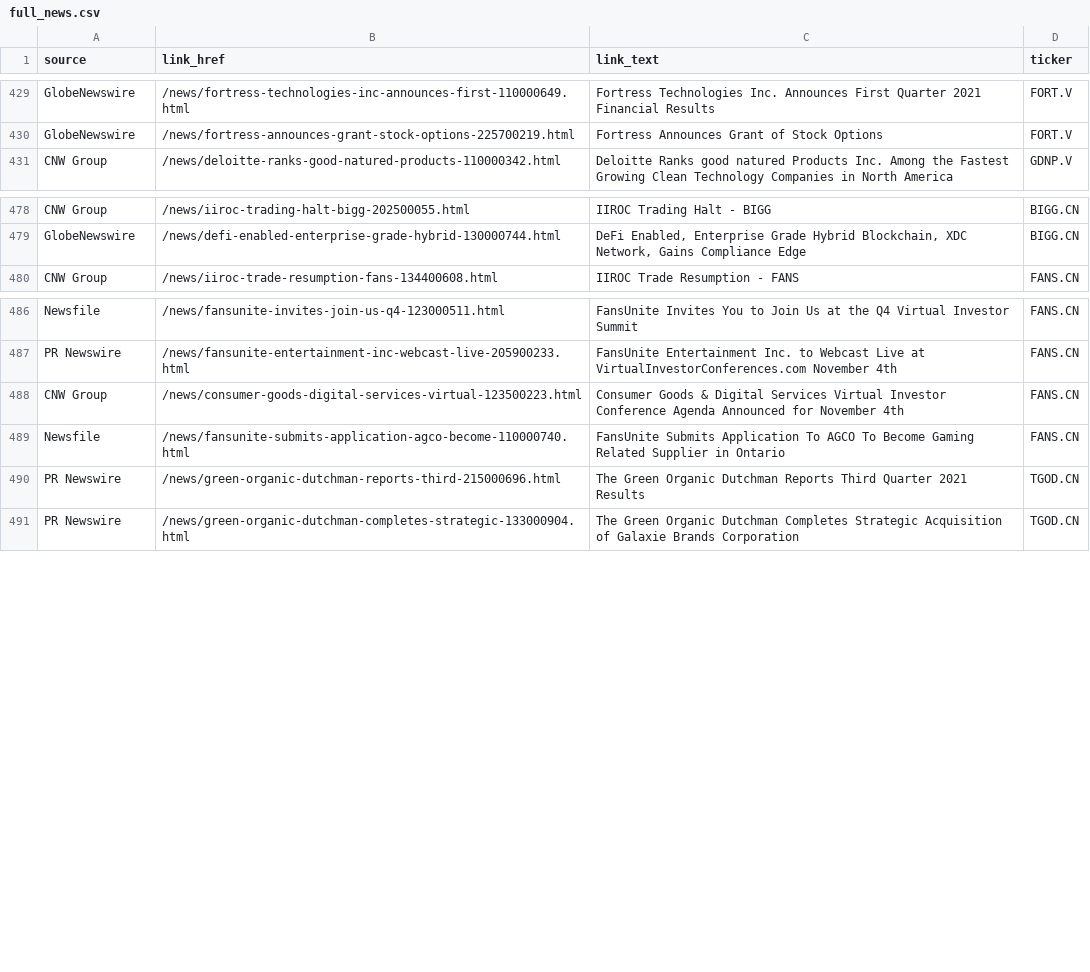
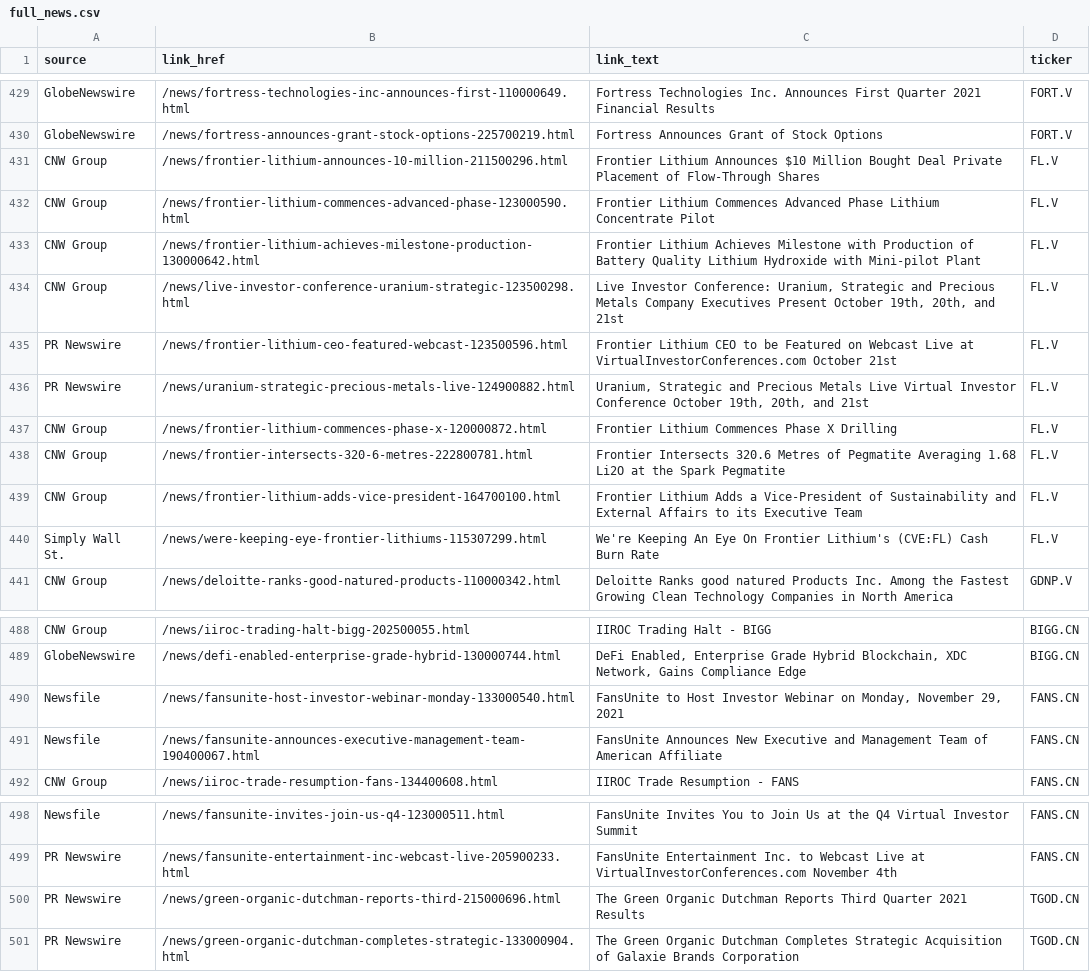
Before and after one commit to dli-invest/halts_and_news, a CSV file: full_news.csv, drawn as a sheet; only a part is shown, gaps mark what is left out.

```diff
--- a/full_news.csv
+++ b/full_news.csv
@@ -430,2 +430,12 @@ GlobeNewswire,/news/fortress-technologies-inc-announces-first-110000649.html,For
 GlobeNewswire,/news/fortress-announces-grant-stock-options-225700219.html,Fortress Announces Grant of Stock Options,FORT.V
+CNW Group,/news/frontier-lithium-announces-10-million-211500296.html,Frontier Lithium Announces $10 Million Bought Deal Private Placement of Flow-Through Shares,FL.V
+CNW Group,/news/frontier-lithium-commences-advanced-phase-123000590.html,Frontier Lithium Commences Advanced Phase Lithium Concentrate Pilot,FL.V
+CNW Group,/news/frontier-lithium-achieves-milestone-production-130000642.html,Frontier Lithium Achieves Milestone with Production of Battery Quality Lithium Hydroxide with Mini-pilot Plant,FL.V
+CNW Group,/news/live-investor-conference-uranium-strategic-123500298.html,"Live Investor Conference: Uranium, Strategic and Precious Metals Company Executives Present October 19th, 20th, and 21st",FL.V
+PR Newswire,/news/frontier-lithium-ceo-featured-webcast-123500596.html,Frontier Lithium CEO to be Featured on Webcast Live at VirtualInvestorConferences.com October 21st,FL.V
+PR Newswire,/news/uranium-strategic-precious-metals-live-124900882.html,"Uranium, Strategic and Precious Metals Live Virtual Investor Conference October 19th, 20th, and 21st",FL.V
+CNW Group,/news/frontier-lithium-commences-phase-x-120000872.html,Frontier Lithium Commences Phase X Drilling,FL.V
+CNW Group,/news/frontier-intersects-320-6-metres-222800781.html,Frontier Intersects 320.6 Metres of Pegmatite Averaging 1.68 Li2O at the Spark Pegmatite,FL.V
+CNW Group,/news/frontier-lithium-adds-vice-president-164700100.html,Frontier Lithium Adds a Vice-President of Sustainability and External Affairs to its Executive Team,FL.V
+Simply Wall St.,/news/were-keeping-eye-frontier-lithiums-115307299.html,We're Keeping An Eye On Frontier Lithium's (CVE:FL) Cash Burn Rate,FL.V
 CNW Group,/news/deloitte-ranks-good-natured-products-110000342.html,Deloitte Ranks good natured Products Inc. Among the Fastest Growing Clean Technology Companies in North America,GDNP.V
@@ -479,2 +489,4 @@ CNW Group,/news/iiroc-trading-halt-bigg-202500055.html,IIROC Trading Halt - BIGG
 GlobeNewswire,/news/defi-enabled-enterprise-grade-hybrid-130000744.html,"DeFi Enabled, Enterprise Grade Hybrid Blockchain, XDC Network, Gains Compliance Edge",BIGG.CN
+Newsfile,/news/fansunite-host-investor-webinar-monday-133000540.html,"FansUnite to Host Investor Webinar on Monday, November 29, 2021",FANS.CN
+Newsfile,/news/fansunite-announces-executive-management-team-190400067.html,FansUnite Announces New Executive and Management Team of American Affiliate,FANS.CN
 CNW Group,/news/iiroc-trade-resumption-fans-134400608.html,IIROC Trade Resumption - FANS,FANS.CN
@@ -487,4 +499,2 @@ Newsfile,/news/fansunite-invites-join-us-q4-123000511.html,FansUnite Invites You
 PR Newswire,/news/fansunite-entertainment-inc-webcast-live-205900233.html,FansUnite Entertainment Inc. to Webcast Live at VirtualInvestorConferences.com November 4th,FANS.CN
-CNW Group,/news/consumer-goods-digital-services-virtual-123500223.html,Consumer Goods & Digital Services Virtual Investor Conference Agenda Announced for November 4th,FANS.CN
-Newsfile,/news/fansunite-submits-application-agco-become-110000740.html,FansUnite Submits Application To AGCO To Become Gaming Related Supplier in Ontario,FANS.CN
 PR Newswire,/news/green-organic-dutchman-reports-third-215000696.html,The Green Organic Dutchman Reports Third Quarter 2021 Results,TGOD.CN
```
Also changed, not shown: halts.csv.
